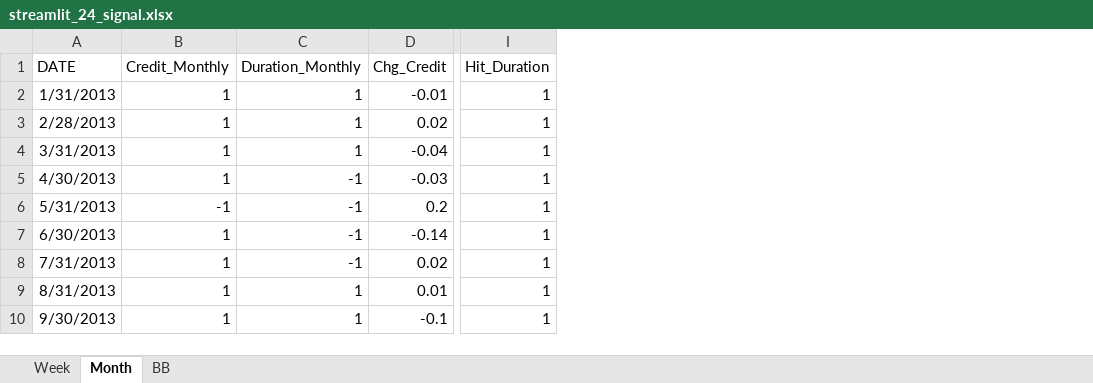
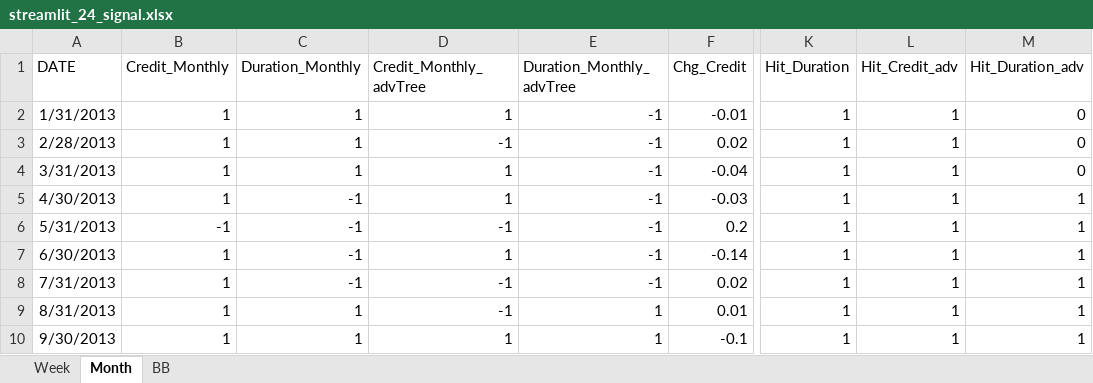
Before and after one commit to wogus337/quantamental, an Excel workbook: data/streamlit_24_signal.xlsx, sheet Month, drawn as a sheet; only a part is shown, gaps mark what is left out; values as stored, in another font and other column widths than the file's, no borders; the diff names each change by its address in the sheet, - before the commit and + after, or states it on an @@ line.

Commit message:
Add files via upload

```diff
--- a/data/streamlit_24_signal.xlsx (sheet Month)
+++ b/data/streamlit_24_signal.xlsx (sheet Month)
+column D (Credit_Monthly_advTree), rows 2-10: 1 | -1 | 1 | 1 | -1 | 1 | -1 | -1 | 1
+column E (Duration_Monthly_advTree), rows 2-10: -1 | -1 | -1 | -1 | -1 | -1 | -1 | 1 | 1
+column L (Hit_Credit_adv), rows 2-10: all 1
+column M (Hit_Duration_adv), rows 2-10: 0 | 0 | 0 | 1 | 1 | 1 | 1 | 1 | 1
```
Also changed, not shown: sheet Week, formulas that keep their value.
